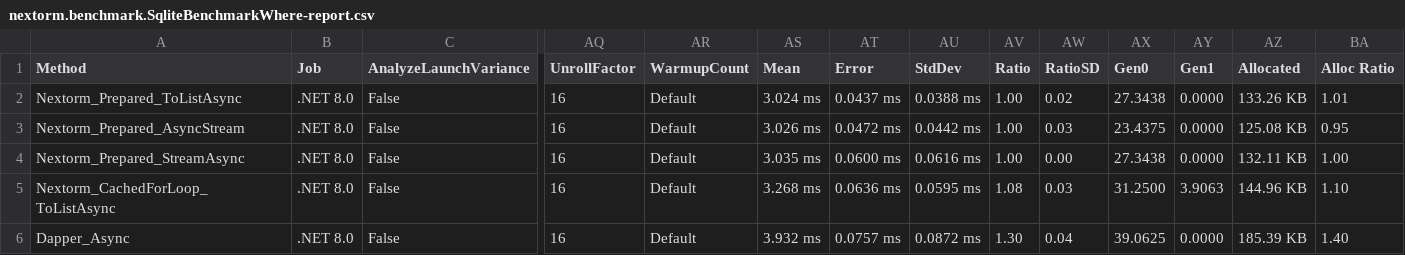
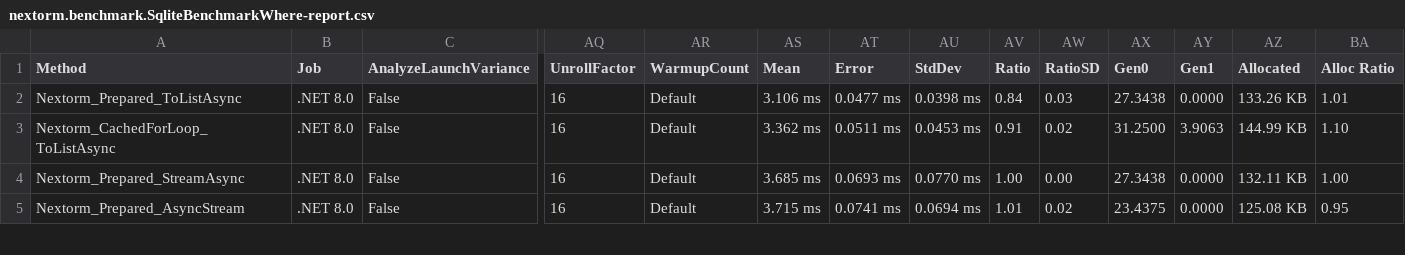
Before and after one commit to AlexeyShirshov/nextorm, a CSV file: nextorm.benchmark/BenchmarkDotNet.Artifacts/results/nextorm.benchmark.SqliteBenchmarkWhere-report.csv, drawn as a sheet; only a part is shown, gaps mark what is left out; removed rows and columns are numbered as before the commit, all else as after; rows hold the shown columns only; the diff covers the shown part only; the diff names each change by its address in the sheet, - before the commit and + after, or states it on an @@ line.

```diff
--- a/nextorm.benchmark/BenchmarkDotNet.Artifacts/results/nextorm.benchmark.SqliteBenchmarkWhere-report.csv
+++ b/nextorm.benchmark/BenchmarkDotNet.Artifacts/results/nextorm.benchmark.SqliteBenchmarkWhere-report.csv
-AS2 (Mean): 3.024 ms
+AS2 (Mean): 3.106 ms
-AT2 (Error): 0.0437 ms
+AT2 (Error): 0.0477 ms
-AU2 (StdDev): 0.0388 ms
+AU2 (StdDev): 0.0398 ms
-AV2 (Ratio): 1.00
+AV2 (Ratio): 0.84
-AW2 (RatioSD): 0.02
+AW2 (RatioSD): 0.03
-A3 (Method): Nextorm_Prepared_AsyncStream
+A3 (Method): Nextorm_CachedForLoop_ToListAsync
-AS3 (Mean): 3.026 ms
+AS3 (Mean): 3.362 ms
-AT3 (Error): 0.0472 ms
+AT3 (Error): 0.0511 ms
-AU3 (StdDev): 0.0442 ms
+AU3 (StdDev): 0.0453 ms
-AV3 (Ratio): 1.00
+AV3 (Ratio): 0.91
-AW3 (RatioSD): 0.03
+AW3 (RatioSD): 0.02
-AX3 (Gen0): 23.4375
+AX3 (Gen0): 31.2500
-AY3 (Gen1): 0.0000
+AY3 (Gen1): 3.9063
-AZ3 (Allocated): 125.08 KB
+AZ3 (Allocated): 144.99 KB
-BA3 (Alloc Ratio): 0.95
+BA3 (Alloc Ratio): 1.10
-AS4 (Mean): 3.035 ms
+AS4 (Mean): 3.685 ms
-AT4 (Error): 0.0600 ms
+AT4 (Error): 0.0693 ms
-AU4 (StdDev): 0.0616 ms
+AU4 (StdDev): 0.0770 ms
-row 5: Nextorm_CachedForLoop_ToListAsync | .NET 8.0 | False | 16 | Default | 3.268 ms | 0.0636 ms | 0.0595 ms | 1.08 | 0.03 | 31.2500 | 3.9063 | 144.96 KB | 1.10
-A5 (Method): Dapper_Async
+A5 (Method): Nextorm_Prepared_AsyncStream
-AS5 (Mean): 3.932 ms
+AS5 (Mean): 3.715 ms
-AT5 (Error): 0.0757 ms
+AT5 (Error): 0.0741 ms
-AU5 (StdDev): 0.0872 ms
+AU5 (StdDev): 0.0694 ms
-AV5 (Ratio): 1.30
+AV5 (Ratio): 1.01
-AW5 (RatioSD): 0.04
+AW5 (RatioSD): 0.02
-AX5 (Gen0): 39.0625
+AX5 (Gen0): 23.4375
-AZ5 (Allocated): 185.39 KB
+AZ5 (Allocated): 125.08 KB
-BA5 (Alloc Ratio): 1.40
+BA5 (Alloc Ratio): 0.95
```
Also changed, not shown: 1 added row and 42 edited cells elsewhere in this file, nextorm.benchmark/BenchmarkDotNet.Artifacts/results/nextorm.benchmark.SqliteBenchmarkIteration-report.csv, 16 other files.
